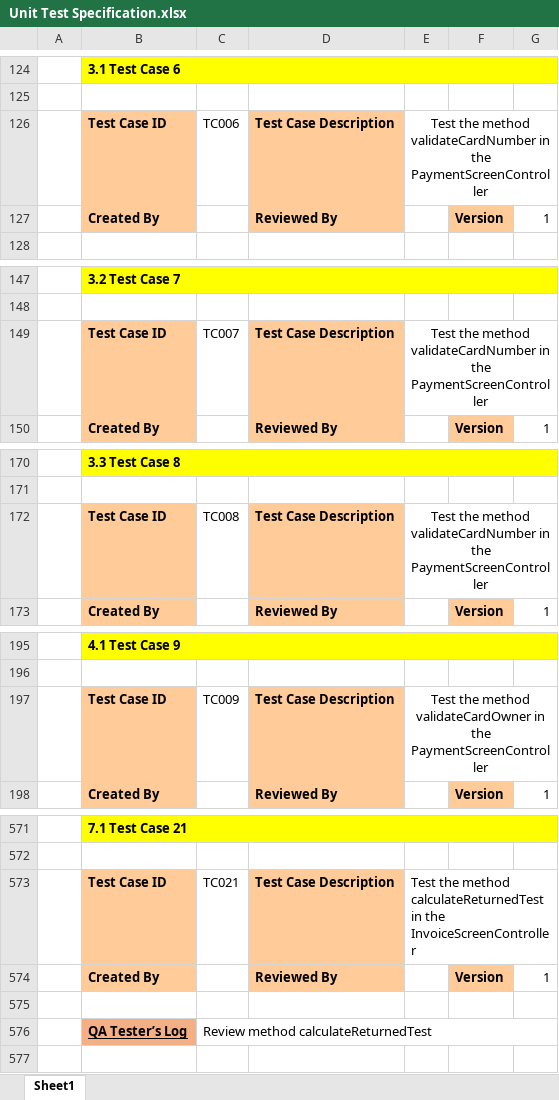
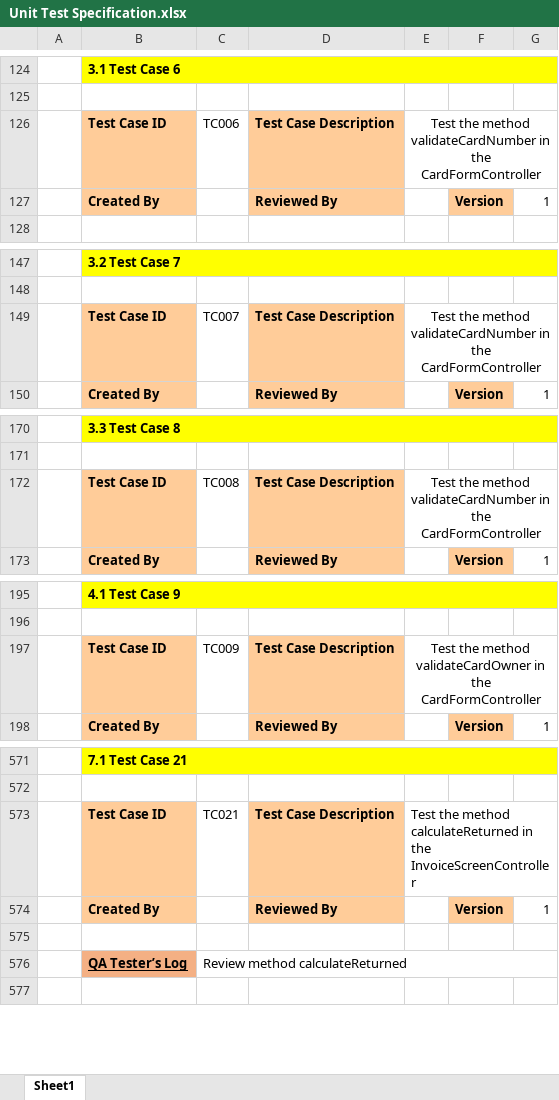
Before and after one commit to thaian229/ISD.ICT.20201-05, an Excel workbook: Unit Test/Unit Test Specification.xlsx, sheet Sheet1, drawn as a sheet; only a part is shown, gaps mark what is left out; values as stored, in another font and other column widths than the file's, no borders; the diff covers the shown part only; the diff names each change by its address in the sheet, - before the commit and + after, or states it on an @@ line.

Commit message:
Fix Test

```diff
--- a/Unit Test/Unit Test Specification.xlsx (sheet Sheet1)
+++ b/Unit Test/Unit Test Specification.xlsx (sheet Sheet1)
-E126: …in the PaymentScreenController
+E126: …in the CardFormController
-E149: …in the PaymentScreenController
+E149: …in the CardFormController
-E172: …in the PaymentScreenController
+E172: …in the CardFormController
-E197: …in the PaymentScreenController
+E197: …in the CardFormController
-E573: …the method calculateReturnedTest in the…
+E573: …the method calculateReturned in the…
-C576: Review method calculateReturnedTest
+C576: Review method calculateReturned
```
Also changed, not shown: 93 added rows and 15 edited cells elsewhere in this sheet, 4 other files.
